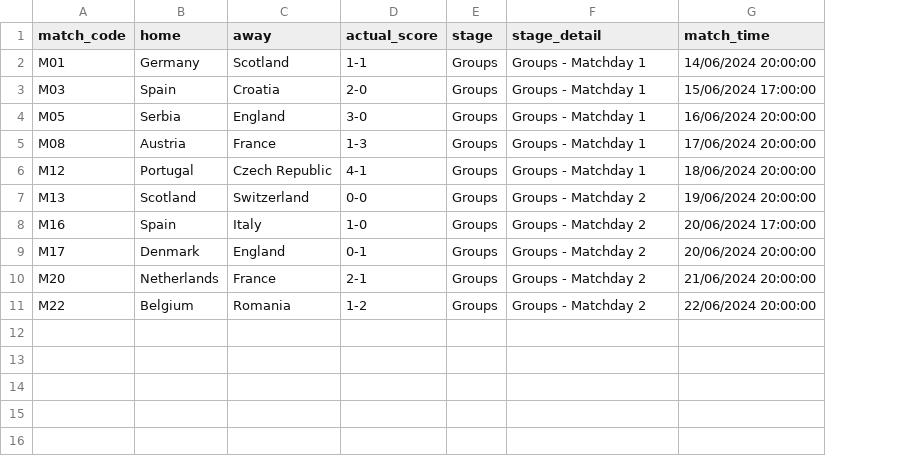
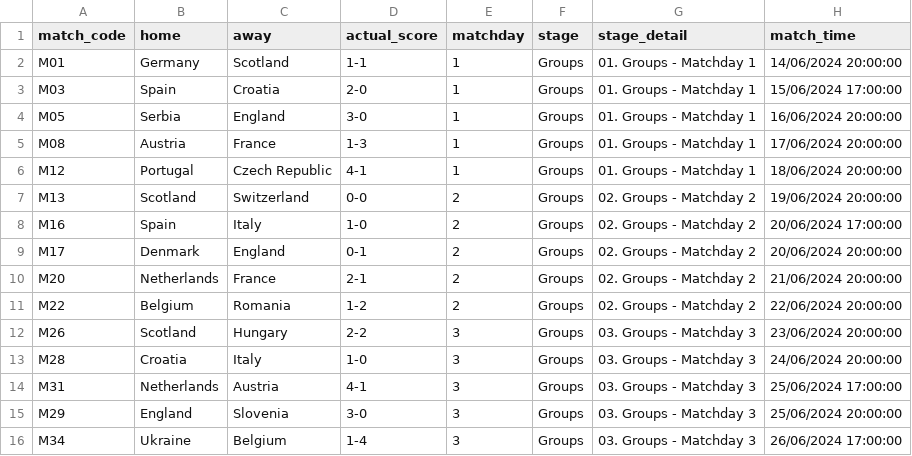
Before and after one commit to tmorgan94/euro2024-predictions, a CSV file: data/results.csv, drawn as a sheet; addresses are those after the commit; the diff names each change by its address in the sheet, - before the commit and + after, or states it on an @@ line.

```diff
--- a/data/results.csv
+++ b/data/results.csv
+column E (matchday), rows 2-11: 1 | 1 | 1 | 1 | 1 | 2 | 2 | 2 | 2 | 2
-G2:G6 (stage_detail): Groups - Matchday 1
+G2:G6 (stage_detail): 01. Groups - Matchday 1
-G7:G11 (stage_detail): Groups - Matchday 2
+G7:G11 (stage_detail): 02. Groups - Matchday 2
+row 12: M26 | Scotland | Hungary | 2-2 | 3 | Groups | 03. Groups - Matchday 3 | 23/06/2024 20:00:00
+row 13: M28 | Croatia | Italy | 1-0 | 3 | Groups | 03. Groups - Matchday 3 | 24/06/2024 20:00:00
+row 14: M31 | Netherlands | Austria | 4-1 | 3 | Groups | 03. Groups - Matchday 3 | 25/06/2024 17:00:00
+row 15: M29 | England | Slovenia | 3-0 | 3 | Groups | 03. Groups - Matchday 3 | 25/06/2024 20:00:00
+row 16: M34 | Ukraine | Belgium | 1-4 | 3 | Groups | 03. Groups - Matchday 3 | 26/06/2024 17:00:00
```
Also changed, not shown: data/md1_responses.csv, 11 other files.
